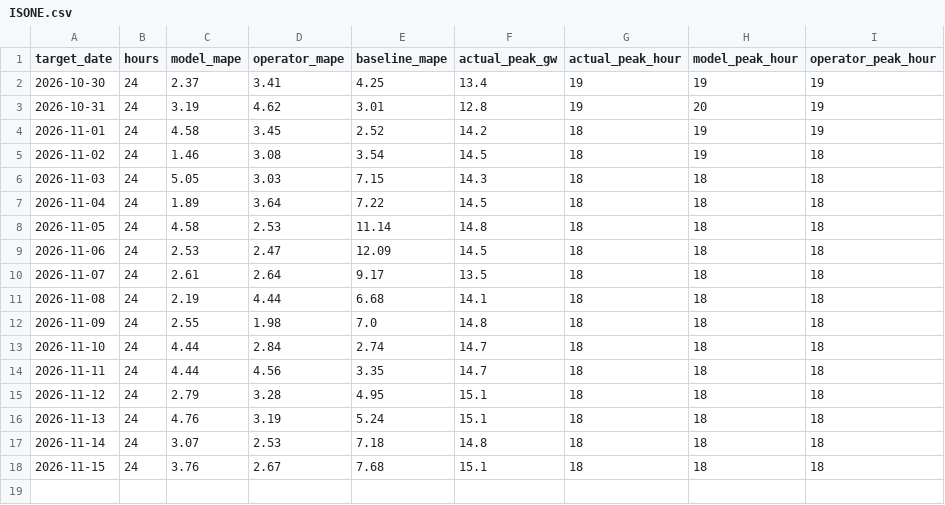
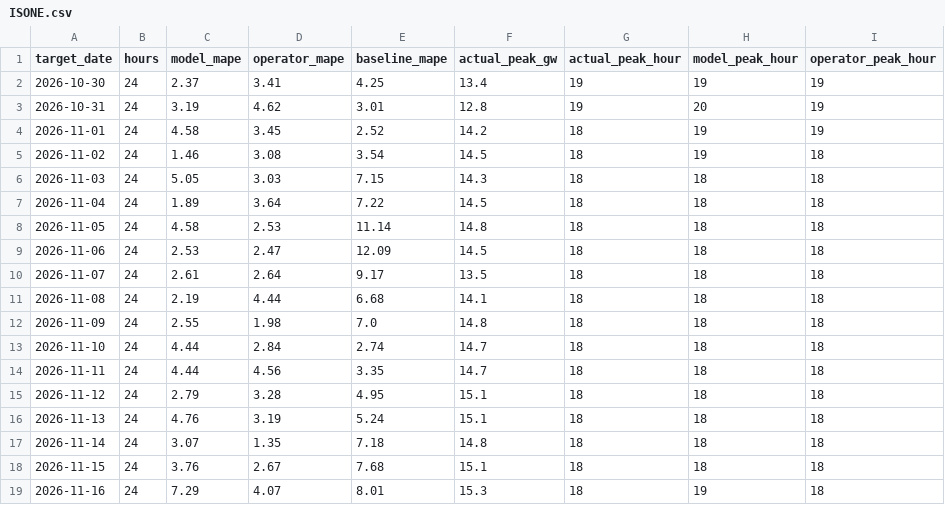
Before and after one commit to ShawanaZulfiqar/GridForecast, a CSV file: data/scoreboard/ISONE.csv, drawn as a sheet.

```diff
--- a/data/scoreboard/ISONE.csv
+++ b/data/scoreboard/ISONE.csv
@@ -16,3 +16,4 @@ target_date,hours,model_mape,operator_mape,baseline_mape,actual_peak_gw,actual_p
 2026-11-13,24,4.76,3.19,5.24,15.1,18,18,18
-2026-11-14,24,3.07,2.53,7.18,14.8,18,18,18
+2026-11-14,24,3.07,1.35,7.18,14.8,18,18,18
 2026-11-15,24,3.76,2.67,7.68,15.1,18,18,18
+2026-11-16,24,7.29,4.07,8.01,15.3,18,19,18
```
Also changed, not shown: data/scoreboard/CAISO.csv, data/scoreboard/ERCOT.csv, 21 other files.
